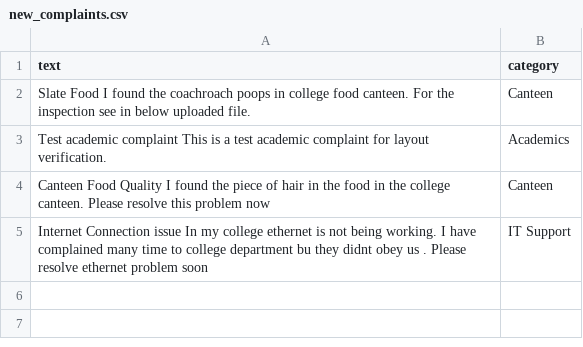
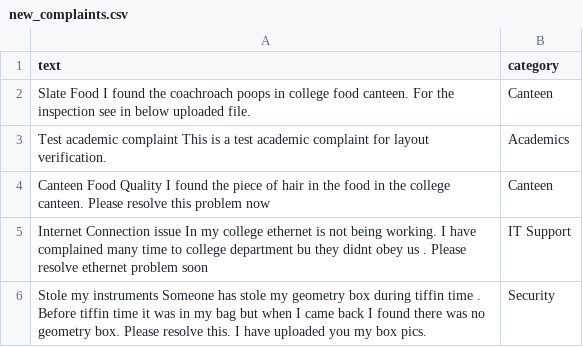
Before and after one commit to Cr7samiee/Student-Complainify, a CSV file: workspace/ComplaintMgmtSystem/TrainDataset/new_complaints.csv, drawn as a sheet; the diff names each change by its address in the sheet, - before the commit and + after, or states it on an @@ line.

```diff
--- a/workspace/ComplaintMgmtSystem/TrainDataset/new_complaints.csv
+++ b/workspace/ComplaintMgmtSystem/TrainDataset/new_complaints.csv
+row 6: Stole my instruments Someone has stole my geometry box during tiffin time . Before tiffin time it was in my bag but when I came back I found there was no geometry box. Please resolve this. I have uploaded you my box pics. | Security
```
Also changed, not shown: 2 other files.
